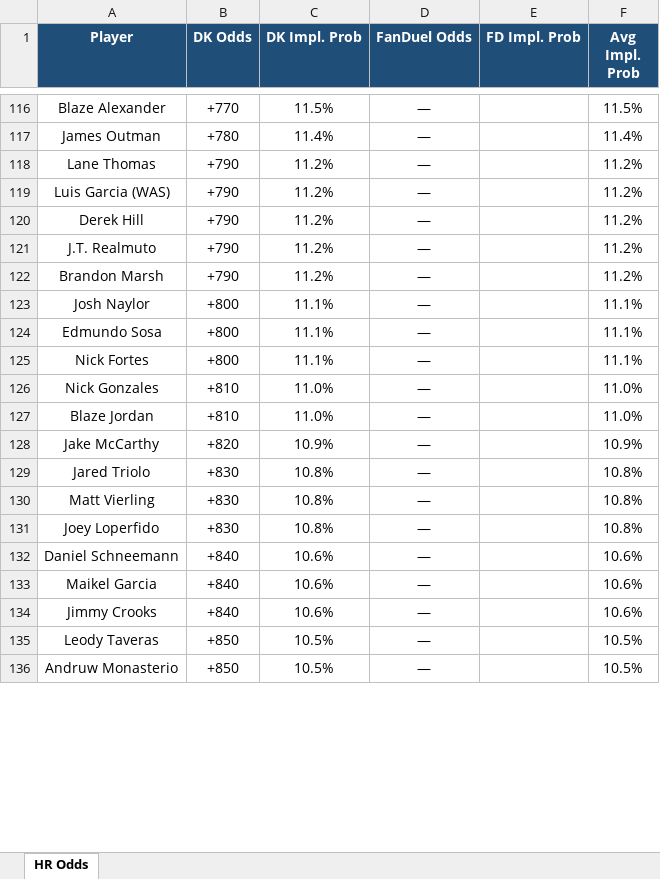
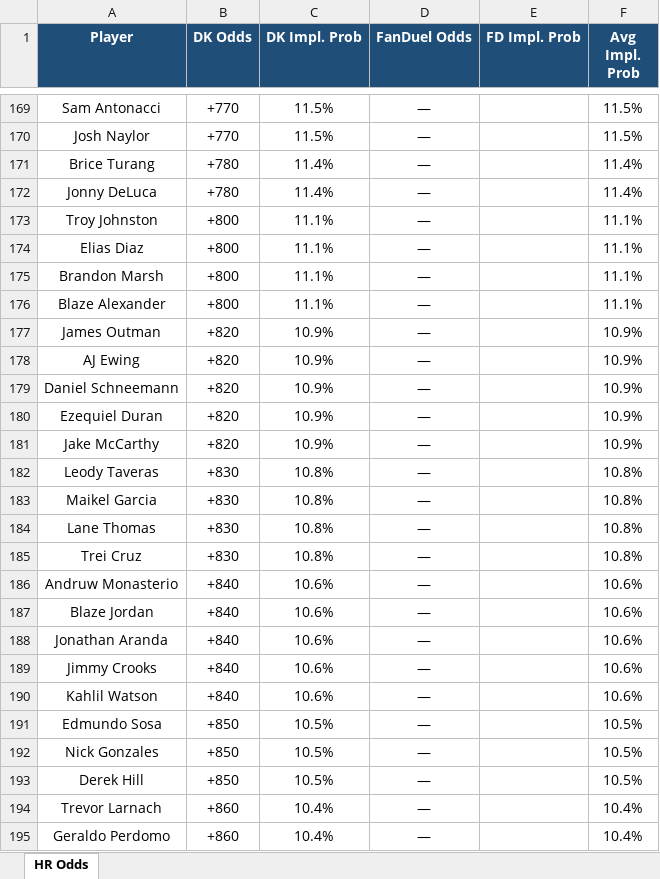
Before and after one commit to kornbergercharles-prog/HR-Odds-Scraper, an Excel workbook: hr_odds.xlsx, sheet HR Odds, drawn as a sheet; only a part is shown, gaps mark what is left out; values as stored, in another font and other column widths than the file's, no borders; removed rows and columns are numbered as before the commit, all else as after; the diff covers the shown part only; the diff names each change by its address in the sheet, - before the commit and + after, or states it on an @@ line.

```diff
--- a/hr_odds.xlsx (sheet HR Odds)
+++ b/hr_odds.xlsx (sheet HR Odds)
-A169 (Player): Blaze Alexander
+A169 (Player): Sam Antonacci
+row 170: Josh Naylor | +770 | 11.5% | — |  | 11.5%
+row 171: Brice Turang | +780 | 11.4% | — |  | 11.4%
-A172 (Player): James Outman
+A172 (Player): Jonny DeLuca
-row 118: Lane Thomas | +790 | 11.2% | — |  | 11.2%
-row 119: Luis Garcia (WAS) | +790 | 11.2% | — |  | 11.2%
-row 120: Derek Hill | +790 | 11.2% | — |  | 11.2%
-row 121: J.T. Realmuto | +790 | 11.2% | — |  | 11.2%
-row 122: Brandon Marsh | +790 | 11.2% | — |  | 11.2%
-A173 (Player): Josh Naylor
+A173 (Player): Troy Johnston
+row 174: Elias Diaz | +800 | 11.1% | — |  | 11.1%
-A175 (Player): Edmundo Sosa
+A175 (Player): Brandon Marsh
-A176 (Player): Nick Fortes
+A176 (Player): Blaze Alexander
-row 126: Nick Gonzales | +810 | 11.0% | — |  | 11.0%
-row 127: Blaze Jordan | +810 | 11.0% | — |  | 11.0%
+row 177: James Outman | +820 | 10.9% | — |  | 10.9%
+row 178: AJ Ewing | +820 | 10.9% | — |  | 10.9%
+row 179: Daniel Schneemann | +820 | 10.9% | — |  | 10.9%
+row 180: Ezequiel Duran | +820 | 10.9% | — |  | 10.9%
-A182 (Player): Jared Triolo
+A182 (Player): Leody Taveras
-A183 (Player): Matt Vierling
+A183 (Player): Maikel Garcia
+row 184: Lane Thomas | +830 | 10.8% | — |  | 10.8%
-A185 (Player): Joey Loperfido
+A185 (Player): Trei Cruz
-A186 (Player): Daniel Schneemann
+A186 (Player): Andruw Monasterio
-A187 (Player): Maikel Garcia
+A187 (Player): Blaze Jordan
+row 188: Jonathan Aranda | +840 | 10.6% | — |  | 10.6%
+row 190: Kahlil Watson | +840 | 10.6% | — |  | 10.6%
-A191 (Player): Leody Taveras
+A191 (Player): Edmundo Sosa
-A192 (Player): Andruw Monasterio
+A192 (Player): Nick Gonzales
+row 193: Derek Hill | +850 | 10.5% | — |  | 10.5%
+row 194: Trevor Larnach | +860 | 10.4% | — |  | 10.4%
+row 195: Geraldo Perdomo | +860 | 10.4% | — |  | 10.4%
```
Also changed, not shown: other rows of this sheet, 1 other file.
